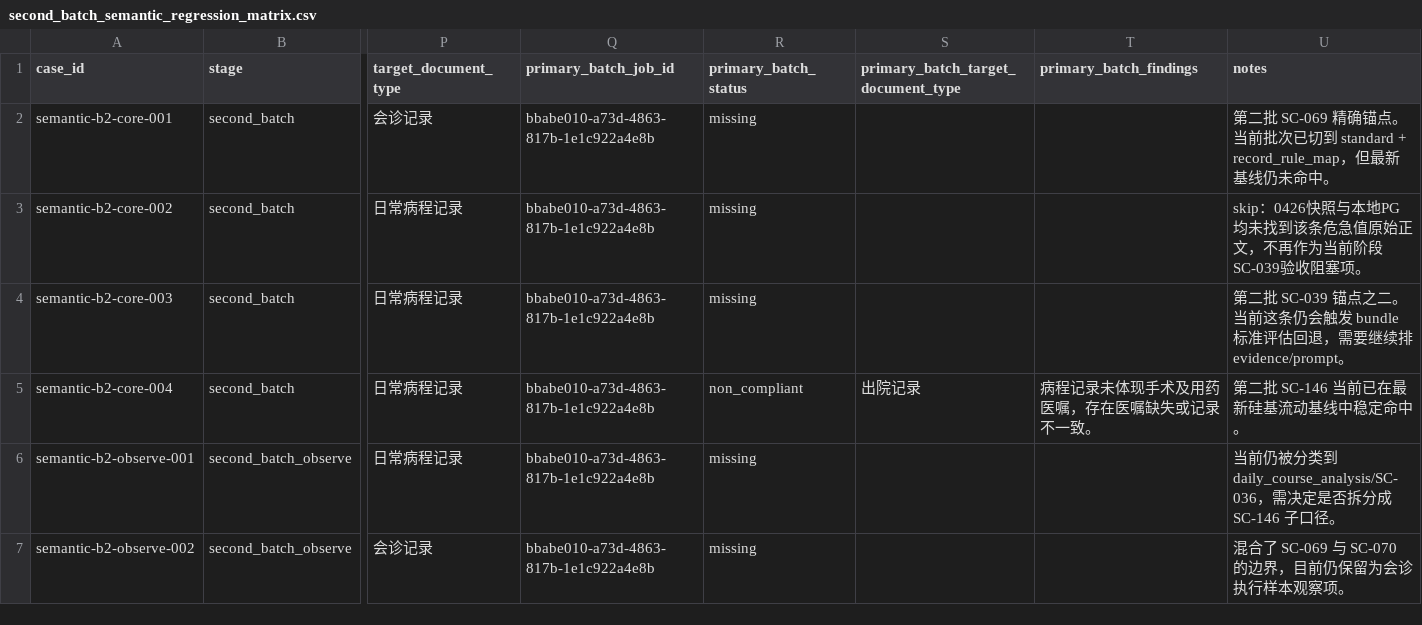
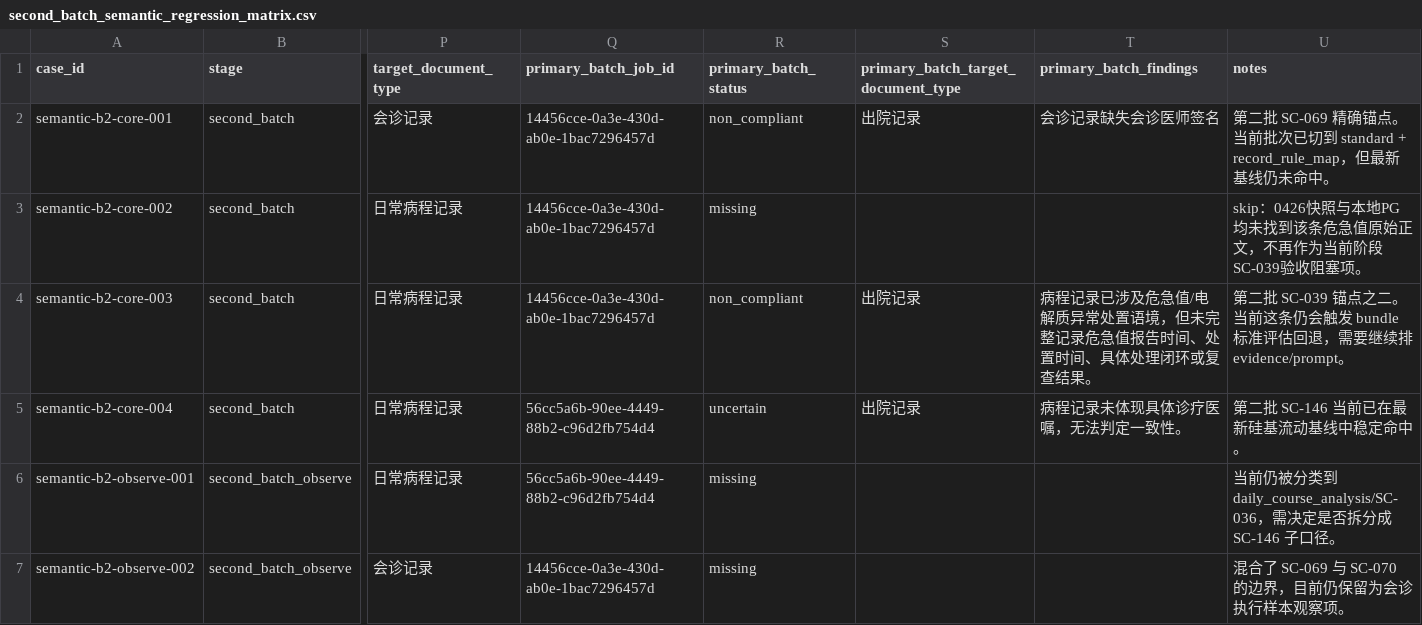
Before and after one commit to softjazzz/combined, a CSV file: apps/medqc-web/docs/0418/QC/second_batch_semantic_regression_matrix.csv, drawn as a sheet; only a part is shown, gaps mark what is left out; the diff names each change by its address in the sheet, - before the commit and + after, or states it on an @@ line.

```diff
--- a/apps/medqc-web/docs/0418/QC/second_batch_semantic_regression_matrix.csv
+++ b/apps/medqc-web/docs/0418/QC/second_batch_semantic_regression_matrix.csv
-Q2:Q4 (primary_batch_job_id): bbabe010-a73d-4863-817b-1e1c922a4e8b
+Q2:Q4 (primary_batch_job_id): 14456cce-0a3e-430d-ab0e-1bac7296457d
-R2 (primary_batch_status): missing
+R2 (primary_batch_status): non_compliant
-S2: (empty)
+S2: 出院记录
-T2 (primary_batch_findings): (empty)
+T2 (primary_batch_findings): 会诊记录缺失会诊医师签名
-R4 (primary_batch_status): missing
+R4 (primary_batch_status): non_compliant
-S4: (empty)
+S4: 出院记录
-T4 (primary_batch_findings): (empty)
+T4 (primary_batch_findings): 病程记录已涉及危急值/电解质异常处置语境，但未完整记录危急值报告时间、处置时间、具体处理闭环或复查结果。
-Q5:Q6 (primary_batch_job_id): bbabe010-a73d-4863-817b-1e1c922a4e8b
+Q5:Q6 (primary_batch_job_id): 56cc5a6b-90ee-4449-88b2-c96d2fb754d4
-R5 (primary_batch_status): non_compliant
+R5 (primary_batch_status): uncertain
-T5 (primary_batch_findings): 病程记录未体现手术及用药医嘱，存在医嘱缺失或记录不一致。
+T5 (primary_batch_findings): 病程记录未体现具体诊疗医嘱，无法判定一致性。
-Q7 (primary_batch_job_id): bbabe010-a73d-4863-817b-1e1c922a4e8b
+Q7 (primary_batch_job_id): 14456cce-0a3e-430d-ab0e-1bac7296457d
```
Also changed, not shown: 4 other files.
